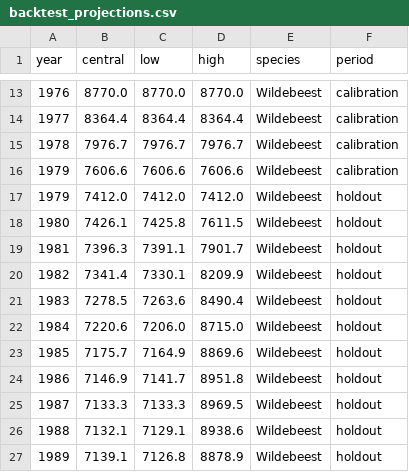
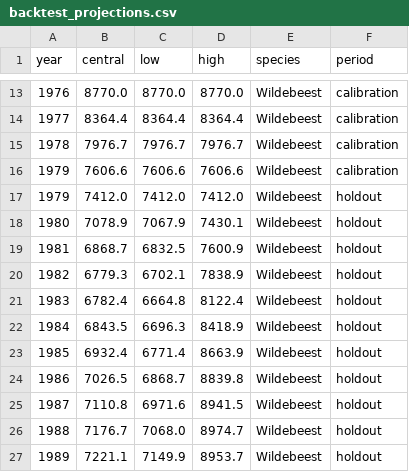
Before and after one commit to benmacp123/population-model, a CSV file: results/backtest_projections.csv, drawn as a sheet; only a part is shown, gaps mark what is left out; the diff covers the shown part only.

Commit message:
Enhance model evaluation and data handling
- Updated README.md to clarify data rights and census methodology changes.
- Modified `backtest_projections.csv` and `backtest_summary.csv` to reflect new model outputs and metrics.
- Improved `evaluate_model.py` to score holdout years against both persistence and calibration mean baselines.
- Enhanced `calibration.py` to carry model stage shares from the calibration period into forecasts.
- Added tests to ensure proper handling of model stages and validation of forecasts against observed data.
- Refined trait and count loading functions to ensure accurate initialization of population models.

```diff
--- a/results/backtest_projections.csv
+++ b/results/backtest_projections.csv
@@ -17,11 +17,11 @@ year,central,low,high,species,period
 1979,7412.0,7412.0,7412.0,Wildebeest,holdout
-1980,7426.1,7425.8,7611.5,Wildebeest,holdout
-1981,7396.3,7391.1,7901.7,Wildebeest,holdout
-1982,7341.4,7330.1,8209.9,Wildebeest,holdout
-1983,7278.5,7263.6,8490.4,Wildebeest,holdout
-1984,7220.6,7206.0,8715.0,Wildebeest,holdout
-1985,7175.7,7164.9,8869.6,Wildebeest,holdout
-1986,7146.9,7141.7,8951.8,Wildebeest,holdout
-1987,7133.3,7133.3,8969.5,Wildebeest,holdout
-1988,7132.1,7129.1,8938.6,Wildebeest,holdout
-1989,7139.1,7126.8,8878.9,Wildebeest,holdout
+1980,7078.9,7067.9,7430.1,Wildebeest,holdout
+1981,6868.7,6832.5,7600.9,Wildebeest,holdout
+1982,6779.3,6702.1,7838.9,Wildebeest,holdout
+1983,6782.4,6664.8,8122.4,Wildebeest,holdout
+1984,6843.5,6696.3,8418.9,Wildebeest,holdout
+1985,6932.4,6771.4,8663.9,Wildebeest,holdout
+1986,7026.5,6868.7,8839.8,Wildebeest,holdout
+1987,7110.8,6971.6,8941.5,Wildebeest,holdout
+1988,7176.7,7068.0,8974.7,Wildebeest,holdout
+1989,7221.1,7149.9,8953.7,Wildebeest,holdout
```
Also changed, not shown: 132 edited cells elsewhere in this file, results/backtest_summary.csv, 9 other files.
